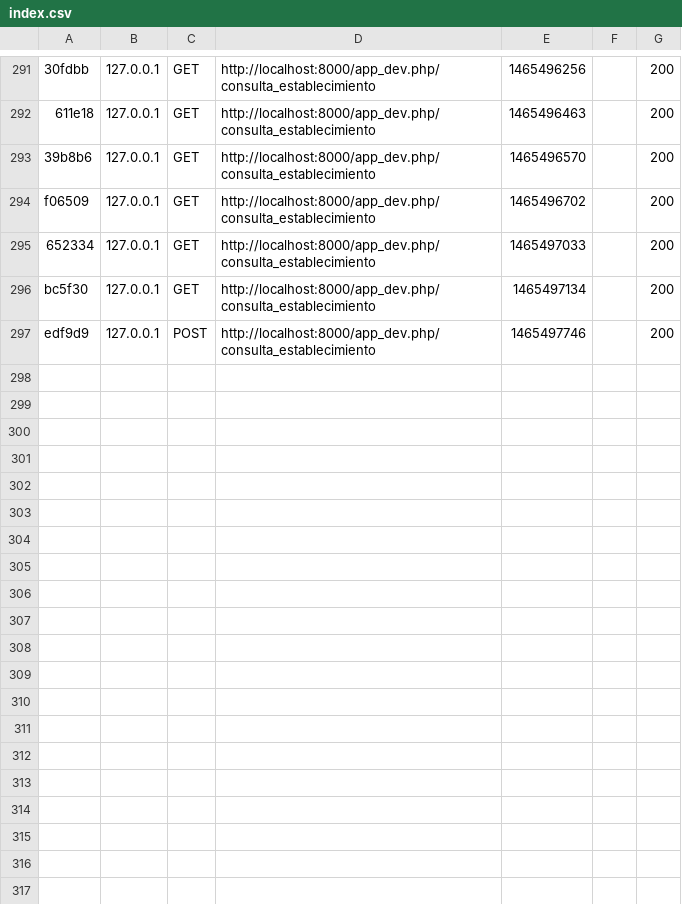
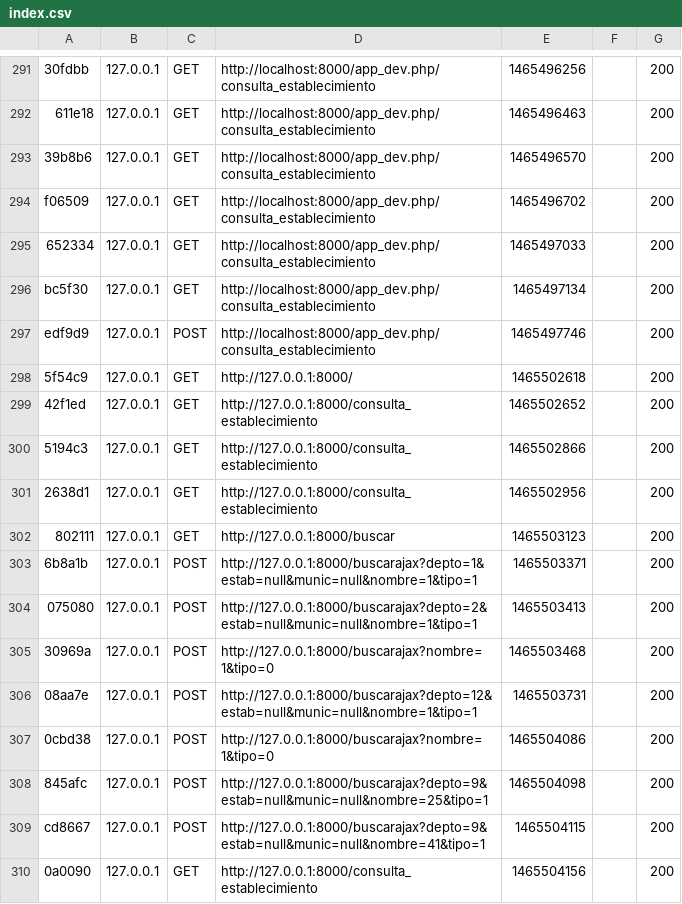
Before and after one commit to wilxsv/sinam, a CSV file: symfony/app/cache/dev/profiler/index.csv, drawn as a sheet; only a part is shown, gaps mark what is left out.

```diff
--- a/symfony/app/cache/dev/profiler/index.csv
+++ b/symfony/app/cache/dev/profiler/index.csv
@@ -297 +297,14 @@ bc5f30,127.0.0.1,GET,http://localhost:8000/app_dev.php/consulta_establecimiento,
 edf9d9,127.0.0.1,POST,http://localhost:8000/app_dev.php/consulta_establecimiento,1465497746,,200
+5f54c9,127.0.0.1,GET,http://127.0.0.1:8000/,1465502618,,200
+42f1ed,127.0.0.1,GET,http://127.0.0.1:8000/consulta_establecimiento,1465502652,,200
+5194c3,127.0.0.1,GET,http://127.0.0.1:8000/consulta_establecimiento,1465502866,,200
+2638d1,127.0.0.1,GET,http://127.0.0.1:8000/consulta_establecimiento,1465502956,,200
+802111,127.0.0.1,GET,http://127.0.0.1:8000/buscar,1465503123,,200
+6b8a1b,127.0.0.1,POST,http://127.0.0.1:8000/buscarajax?depto=1&estab=null&munic=null&nombre=1&tipo=1,1465503371,,200
+075080,127.0.0.1,POST,http://127.0.0.1:8000/buscarajax?depto=2&estab=null&munic=null&nombre=1&tipo=1,1465503413,,200
+30969a,127.0.0.1,POST,http://127.0.0.1:8000/buscarajax?nombre=1&tipo=0,1465503468,,200
+08aa7e,127.0.0.1,POST,http://127.0.0.1:8000/buscarajax?depto=12&estab=null&munic=null&nombre=1&tipo=1,1465503731,,200
+0cbd38,127.0.0.1,POST,http://127.0.0.1:8000/buscarajax?nombre=1&tipo=0,1465504086,,200
+845afc,127.0.0.1,POST,http://127.0.0.1:8000/buscarajax?depto=9&estab=null&munic=null&nombre=25&tipo=1,1465504098,,200
+cd8667,127.0.0.1,POST,http://127.0.0.1:8000/buscarajax?depto=9&estab=null&munic=null&nombre=41&tipo=1,1465504115,,200
+0a0090,127.0.0.1,GET,http://127.0.0.1:8000/consulta_establecimiento,1465504156,,200
```
Also changed, not shown: 4 other files.
